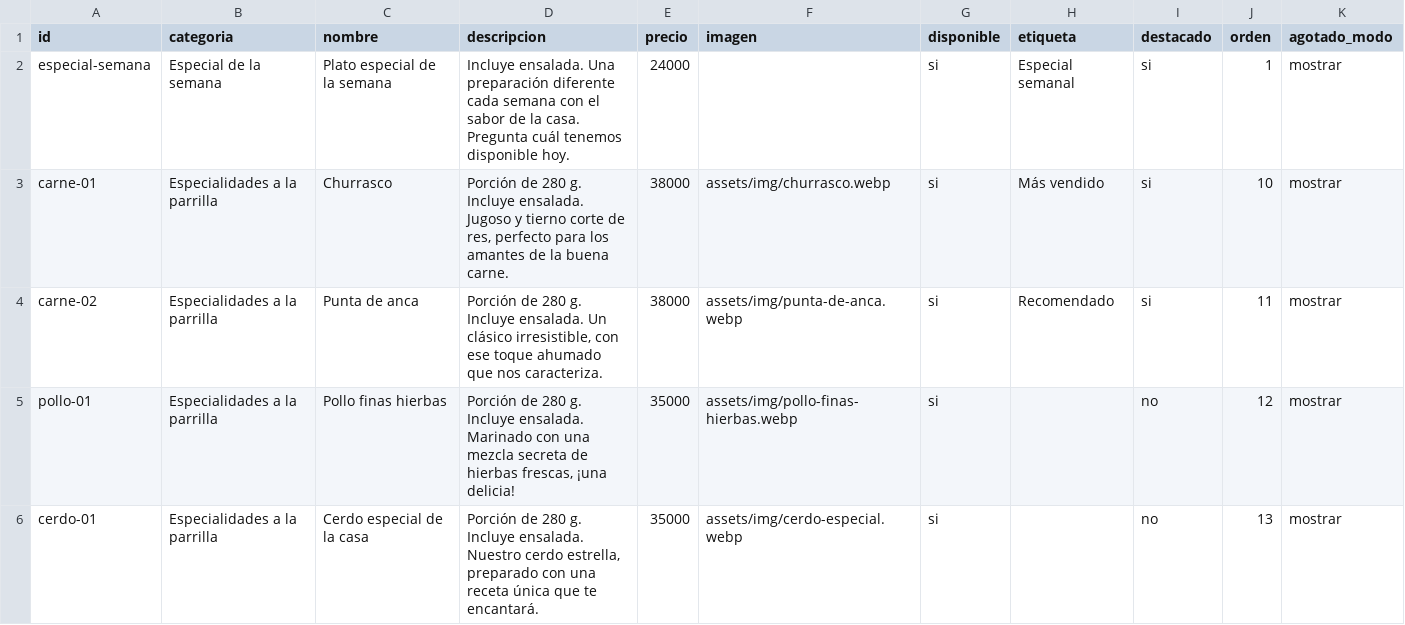
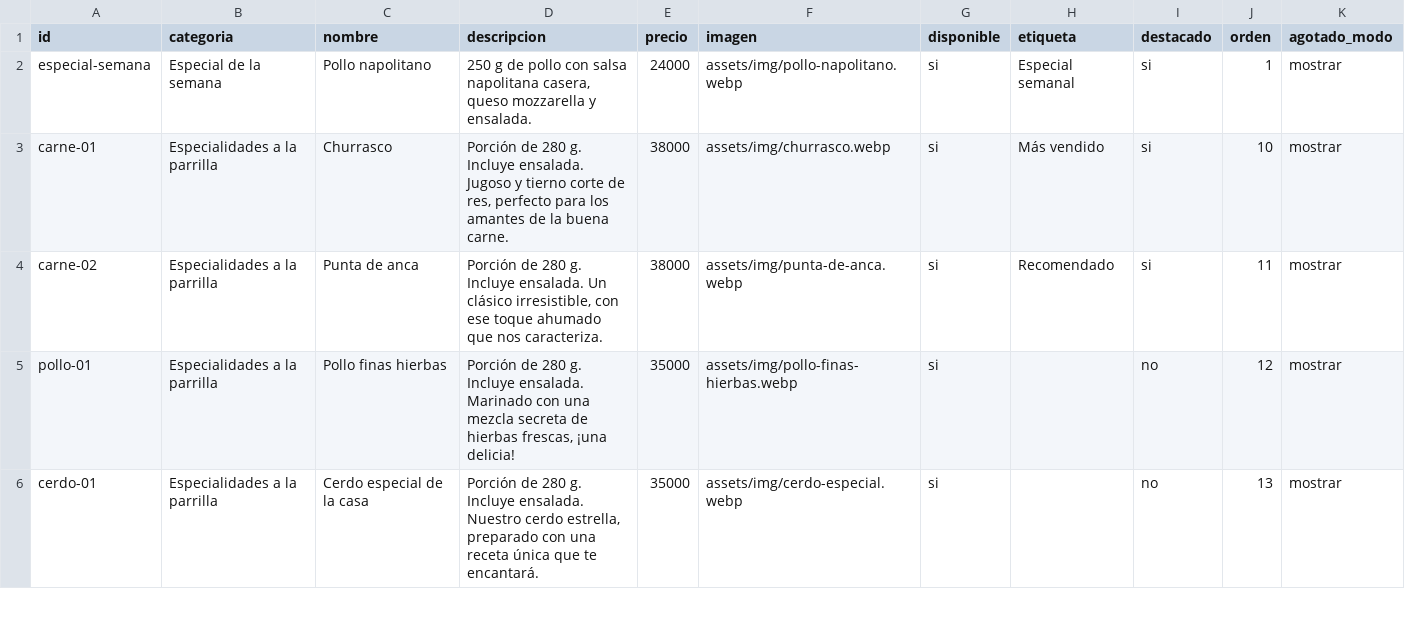
Before and after one commit to juanriosrios444-png/asados-la-fama-menu, a CSV file: plantilla-productos.csv, drawn as a sheet; only a part is shown.

Commit message:
Destacar pollo napolitano como plato semanal

```diff
--- a/plantilla-productos.csv
+++ b/plantilla-productos.csv
@@ -1,3 +1,3 @@
 id,categoria,nombre,descripcion,precio,imagen,disponible,etiqueta,destacado,orden,agotado_modo
-especial-semana,Especial de la semana,Plato especial de la semana,Incluye ensalada. Una preparación diferente cada semana con el sabor de la casa. Pregunta cuál tenemos disponible hoy.,24000,,si,Especial semanal,si,1,mostrar
+especial-semana,Especial de la semana,Pollo napolitano,"250 g de pollo con salsa napolitana casera, queso mozzarella y ensalada.",24000,assets/img/pollo-napolitano.webp,si,Especial semanal,si,1,mostrar
 carne-01,Especialidades a la parrilla,Churrasco,"Porción de 280 g. Incluye ensalada. Jugoso y tierno corte de res, perfecto para los amantes de la buena carne.",38000,assets/img/churrasco.webp,si,Más vendido,si,10,mostrar
```
Also changed, not shown: 5 other files.
